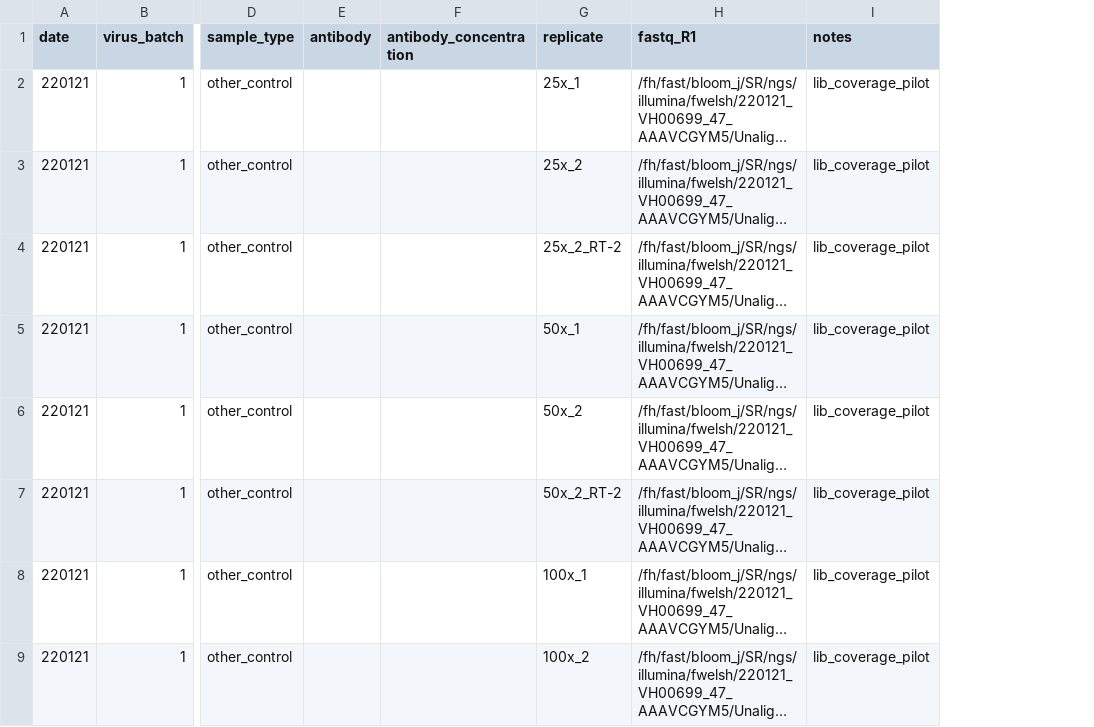
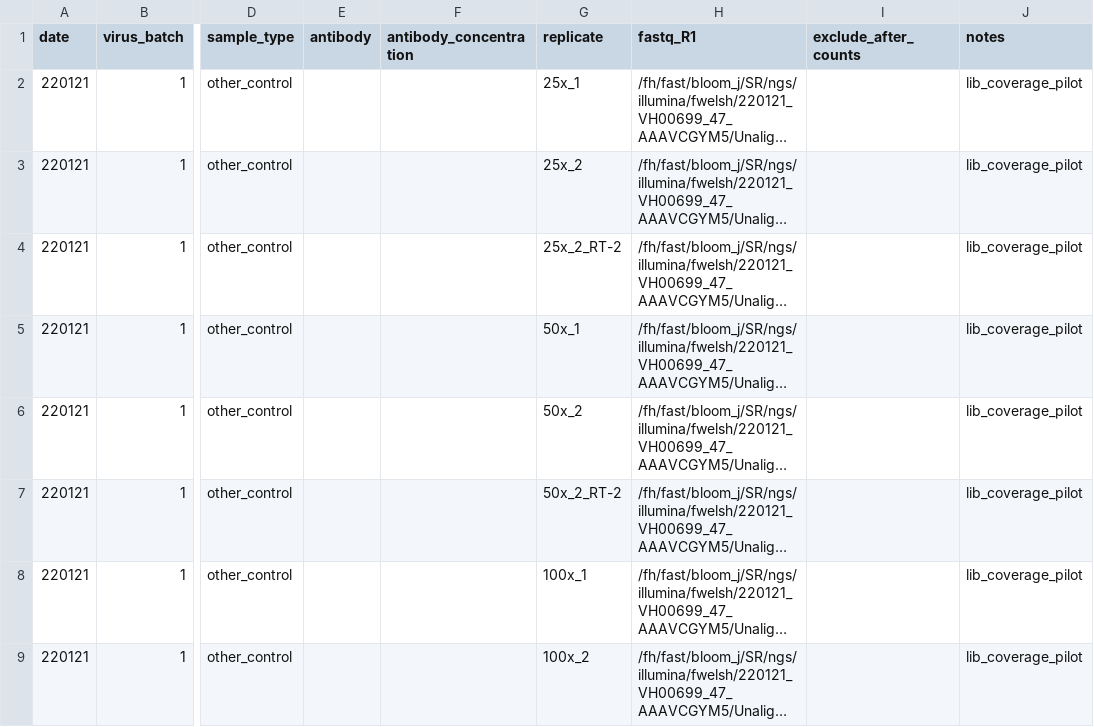
Before and after one commit to dms-vep/flu_h3_hk19_dms, a CSV file: data/barcode_runs.csv, drawn as a sheet; only a part is shown, gaps mark what is left out; long unchanged cells end in …; the diff names each change by its address in the sheet, - before the commit and + after, or states it on an @@ line.

Commit message:
add exclude_after_counts column

```diff
--- a/data/barcode_runs.csv
+++ b/data/barcode_runs.csv
+column I (exclude_after_counts), empty
```
